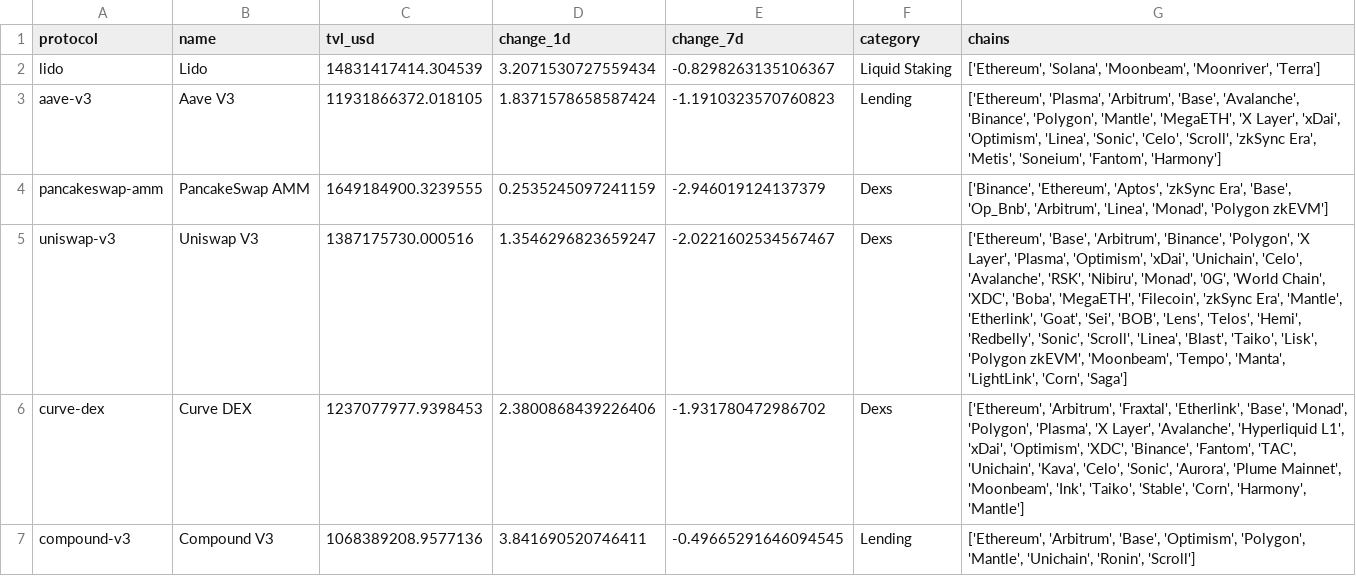
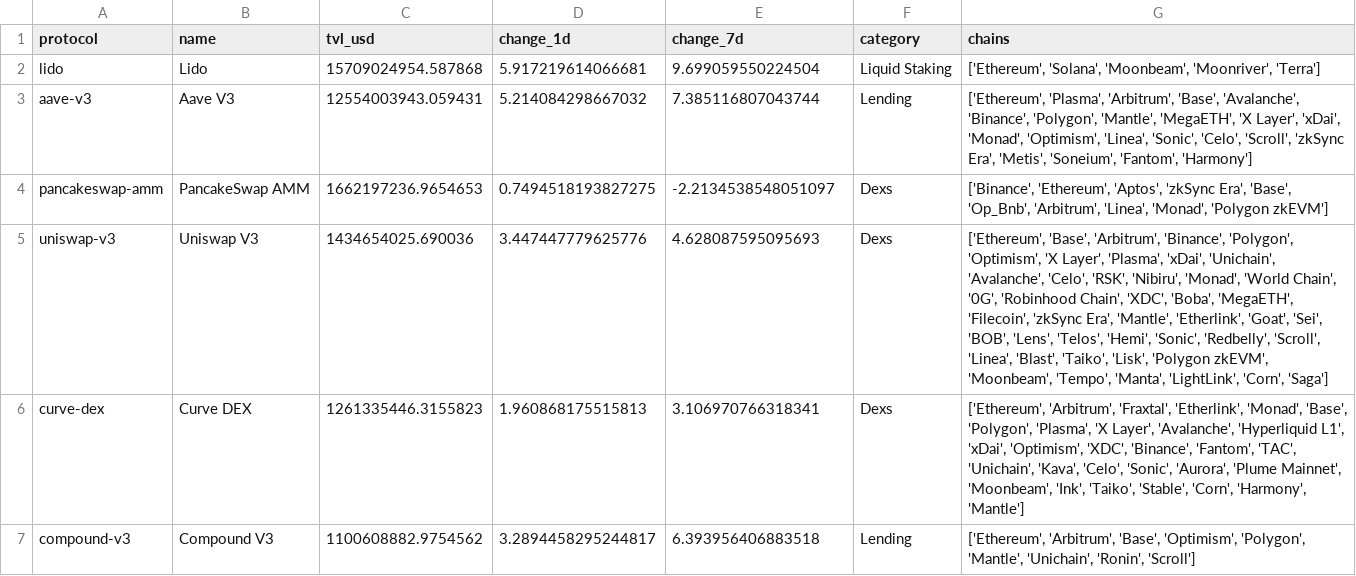
Before and after one commit to hugoneuvillepro-web/crypto-premium-dataset, a CSV file: defi_overview_latest.csv, drawn as a sheet.

Commit message:
Update DeFi dataset 2026-07-03

```diff
--- a/defi_overview_latest.csv
+++ b/defi_overview_latest.csv
@@ -1,7 +1,7 @@
 protocol,name,tvl_usd,change_1d,change_7d,category,chains
-lido,Lido,14831417414.304539,3.2071530727559434,-0.8298263135106367,Liquid Staking,"['Ethereum', 'Solana', 'Moonbeam', 'Moonriver', 'Terra']"
-aave-v3,Aave V3,11931866372.018105,1.8371578658587424,-1.1910323570760823,Lending,"['Ethereum', 'Plasma', 'Arbitrum', 'Base', 'Avalanche', 'Binance', 'Polygon', 'Mantle', 'MegaETH', 'X Layer', 'xDai', 'Optimism', 'Linea', 'Sonic', 'Celo', 'Scroll', 'zkSync Era', 'Metis', 'Soneium', 'Fantom', 'Harmony']"
-pancakeswap-amm,PancakeSwap AMM,1649184900.3239555,0.2535245097241159,-2.946019124137379,Dexs,"['Binance', 'Ethereum', 'Aptos', 'zkSync Era', 'Base', 'Op_Bnb', 'Arbitrum', 'Linea', 'Monad', 'Polygon zkEVM']"
-uniswap-v3,Uniswap V3,1387175730.000516,1.3546296823659247,-2.0221602534567467,Dexs,"['Ethereum', 'Base', 'Arbitrum', 'Binance', 'Polygon', 'X Layer', 'Plasma', 'Optimism', 'xDai', 'Unichain', 'Celo', 'Avalanche', 'RSK', 'Nibiru', 'Monad', '0G', 'World Chain', 'XDC', 'Boba', 'MegaETH', 'Filecoin', 'zkSync Era', 'Mantle', 'Etherlink', 'Goat', 'Sei', 'BOB', 'Lens', 'Telos', 'Hemi', 'Redbelly', 'Sonic', 'Scroll', 'Linea', 'Blast', 'Taiko', 'Lisk', 'Polygon zkEVM', 'Moonbeam', 'Tempo', 'Manta', 'LightLink', 'Corn', 'Saga']"
-curve-dex,Curve DEX,1237077977.9398453,2.3800868439226406,-1.931780472986702,Dexs,"['Ethereum', 'Arbitrum', 'Fraxtal', 'Etherlink', 'Base', 'Monad', 'Polygon', 'Plasma', 'X Layer', 'Avalanche', 'Hyperliquid L1', 'xDai', 'Optimism', 'XDC', 'Binance', 'Fantom', 'TAC', 'Unichain', 'Kava', 'Celo', 'Sonic', 'Aurora', 'Plume Mainnet', 'Moonbeam', 'Ink', 'Taiko', 'Stable', 'Corn', 'Harmony', 'Mantle']"
-compound-v3,Compound V3,1068389208.9577136,3.841690520746411,-0.49665291646094545,Lending,"['Ethereum', 'Arbitrum', 'Base', 'Optimism', 'Polygon', 'Mantle', 'Unichain', 'Ronin', 'Scroll']"
+lido,Lido,15709024954.587868,5.917219614066681,9.699059550224504,Liquid Staking,"['Ethereum', 'Solana', 'Moonbeam', 'Moonriver', 'Terra']"
+aave-v3,Aave V3,12554003943.059431,5.214084298667032,7.385116807043744,Lending,"['Ethereum', 'Plasma', 'Arbitrum', 'Base', 'Avalanche', 'Binance', 'Polygon', 'Mantle', 'MegaETH', 'X Layer', 'xDai', 'Monad', 'Optimism', 'Linea', 'Sonic', 'Celo', 'Scroll', 'zkSync Era', 'Metis', 'Soneium', 'Fantom', 'Harmony']"
+pancakeswap-amm,PancakeSwap AMM,1662197236.9654653,0.7494518193827275,-2.2134538548051097,Dexs,"['Binance', 'Ethereum', 'Aptos', 'zkSync Era', 'Base', 'Op_Bnb', 'Arbitrum', 'Linea', 'Monad', 'Polygon zkEVM']"
+uniswap-v3,Uniswap V3,1434654025.690036,3.447447779625776,4.628087595095693,Dexs,"['Ethereum', 'Base', 'Arbitrum', 'Binance', 'Polygon', 'Optimism', 'X Layer', 'Plasma', 'xDai', 'Unichain', 'Avalanche', 'Celo', 'RSK', 'Nibiru', 'Monad', 'World Chain', '0G', 'Robinhood Chain', 'XDC', 'Boba', 'MegaETH', 'Filecoin', 'zkSync Era', 'Mantle', 'Etherlink', 'Goat', 'Sei', 'BOB', 'Lens', 'Telos', 'Hemi', 'Sonic', 'Redbelly', 'Scroll', 'Linea', 'Blast', 'Taiko', 'Lisk', 'Polygon zkEVM', 'Moonbeam', 'Tempo', 'Manta', 'LightLink', 'Corn', 'Saga']"
+curve-dex,Curve DEX,1261335446.3155823,1.960868175515813,3.106970766318341,Dexs,"['Ethereum', 'Arbitrum', 'Fraxtal', 'Etherlink', 'Monad', 'Base', 'Polygon', 'Plasma', 'X Layer', 'Avalanche', 'Hyperliquid L1', 'xDai', 'Optimism', 'XDC', 'Binance', 'Fantom', 'TAC', 'Unichain', 'Kava', 'Celo', 'Sonic', 'Aurora', 'Plume Mainnet', 'Moonbeam', 'Ink', 'Taiko', 'Stable', 'Corn', 'Harmony', 'Mantle']"
+compound-v3,Compound V3,1100608882.9754562,3.2894458295244817,6.393956406883518,Lending,"['Ethereum', 'Arbitrum', 'Base', 'Optimism', 'Polygon', 'Mantle', 'Unichain', 'Ronin', 'Scroll']"
```
